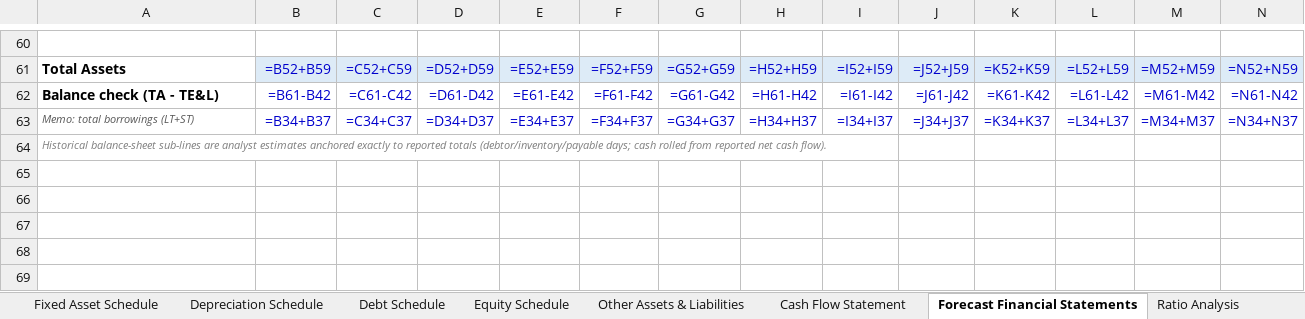
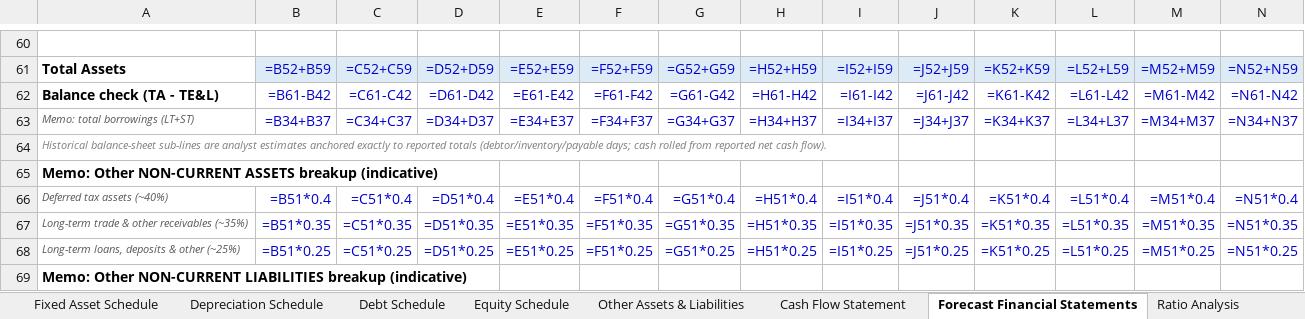
Before and after one commit to mbashivam897-rgb/BHEL, an Excel workbook: BHEL_Financial_Model.xlsx, sheet Forecast Financial Statements, drawn as a sheet; only a part is shown, gaps mark what is left out; values as stored, in another font and other column widths than the file's, no borders; formulas without a stored value are shown as written; rows hold the shown columns only; the diff covers the shown part only; the diff names each change by its address in the sheet, - before the commit and + after, or states it on an @@ line.

Commit message:
Add granular line-item breakups (revenue by segment, COGS by material, opex, WC composition, non-current asset/liability splits) and Assumptions Rationale sheet

```diff
--- a/BHEL_Financial_Model.xlsx (sheet Forecast Financial Statements)
+++ b/BHEL_Financial_Model.xlsx (sheet Forecast Financial Statements)
+row 65: Memo: Other NON-CURRENT ASSETS breakup (indicative)
+row 66: Deferred tax assets (~40%) | =B51*0.4 | =C51*0.4 | =D51*0.4 | =E51*0.4 | =F51*0.4 | =G51*0.4 | =H51*0.4 | =I51*0.4 | =J51*0.4 | =K51*0.4 | =L51*0.4 | =M51*0.4 | =N51*0.4
+row 67: Long-term trade & other receivables (~35%) | =B51*0.35 | =C51*0.35 | =D51*0.35 | =E51*0.35 | =F51*0.35 | =G51*0.35 | =H51*0.35 | =I51*0.35 | =J51*0.35 | =K51*0.35 | =L51*0.35 | =M51*0.35 | =N51*0.35
+row 68: Long-term loans, deposits & other (~25%) | =B51*0.25 | =C51*0.25 | =D51*0.25 | =E51*0.25 | =F51*0.25 | =G51*0.25 | =H51*0.25 | =I51*0.25 | =J51*0.25 | =K51*0.25 | =L51*0.25 | =M51*0.25 | =N51*0.25
+row 69: Memo: Other NON-CURRENT LIABILITIES breakup (indicative)
```
Also changed, not shown: 4 added rows and 84 edited cells elsewhere in this sheet, sheet Cost Forecast, sheet Working Capital Schedule, sheet Assumptions, sheet Revenue Build-up, sheet Ratio Analysis, sheet DCF Valuation, 10 more sheets, other sheet tabs, 1 other file.
